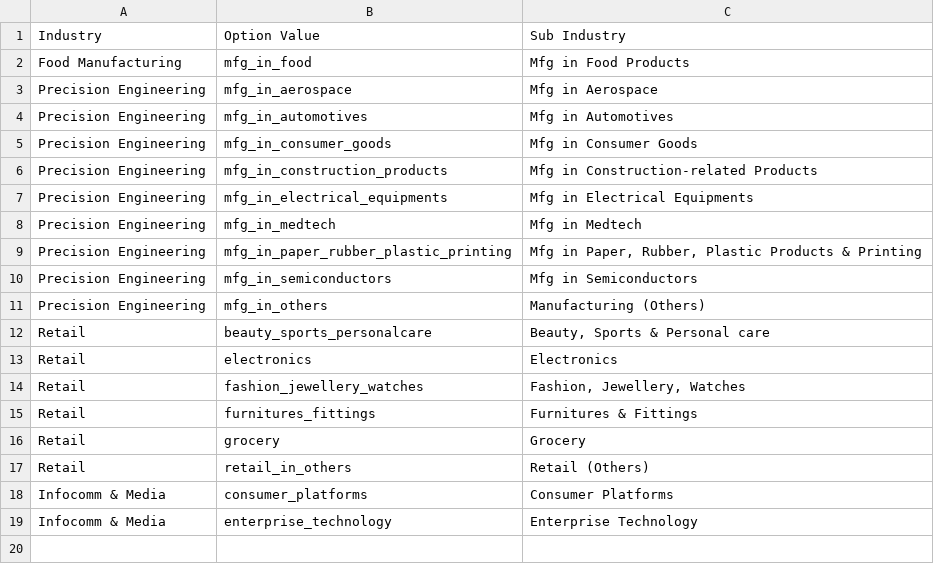
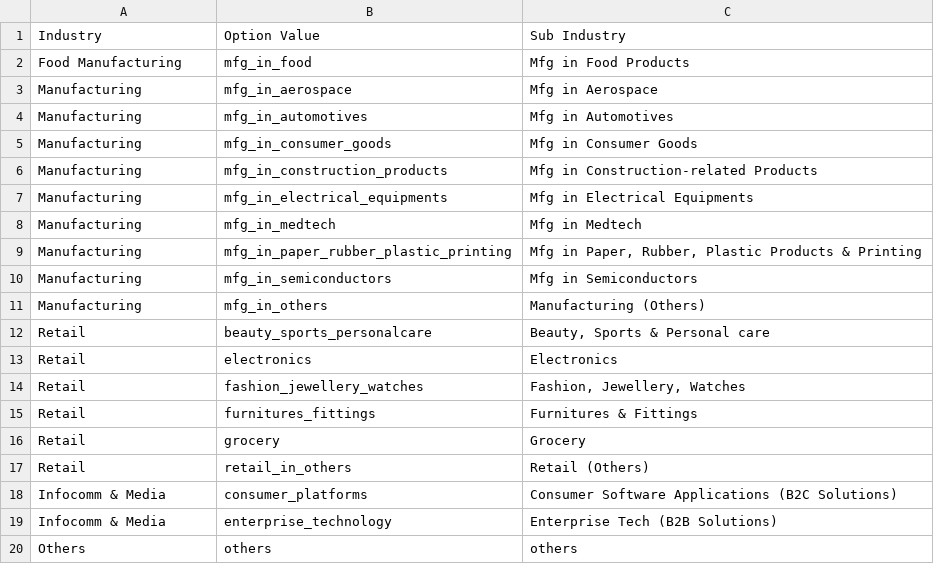
Before and after one commit to benchiatc/esgdigitalplatform, a CSV file: assets/mapping_subindustry.csv, drawn as a sheet.

```diff
--- a/assets/mapping_subindustry.csv
+++ b/assets/mapping_subindustry.csv
@@ -2,11 +2,11 @@ Industry,Option Value,Sub Industry,,,,
 Food Manufacturing,mfg_in_food,Mfg in Food Products,,,,
-Precision Engineering,mfg_in_aerospace,Mfg in Aerospace,,,,
-Precision Engineering,mfg_in_automotives,Mfg in Automotives,,,,
-Precision Engineering,mfg_in_consumer_goods,Mfg in Consumer Goods,,,,
-Precision Engineering,mfg_in_construction_products,Mfg in Construction-related Products,,,,
-Precision Engineering,mfg_in_electrical_equipments,Mfg in Electrical Equipments,,,,
-Precision Engineering,mfg_in_medtech,Mfg in Medtech,,,,
-Precision Engineering,mfg_in_paper_rubber_plastic_printing,"Mfg in Paper, Rubber, Plastic Products & Printing",,,,
-Precision Engineering,mfg_in_semiconductors,Mfg in Semiconductors,,,,
-Precision Engineering,mfg_in_others,Manufacturing (Others),,,,
+Manufacturing,mfg_in_aerospace,Mfg in Aerospace,,,,
+Manufacturing,mfg_in_automotives,Mfg in Automotives,,,,
+Manufacturing,mfg_in_consumer_goods,Mfg in Consumer Goods,,,,
+Manufacturing,mfg_in_construction_products,Mfg in Construction-related Products,,,,
+Manufacturing,mfg_in_electrical_equipments,Mfg in Electrical Equipments,,,,
+Manufacturing,mfg_in_medtech,Mfg in Medtech,,,,
+Manufacturing,mfg_in_paper_rubber_plastic_printing,"Mfg in Paper, Rubber, Plastic Products & Printing",,,,
+Manufacturing,mfg_in_semiconductors,Mfg in Semiconductors,,,,
+Manufacturing,mfg_in_others,Manufacturing (Others),,,,
 Retail,beauty_sports_personalcare,"Beauty, Sports & Personal care",,,,
@@ -17,3 +17,4 @@ Retail,grocery,Grocery,,,,
 Retail,retail_in_others,Retail (Others),,,,
-Infocomm & Media,consumer_platforms,Consumer Platforms,,,,
-Infocomm & Media,enterprise_technology,Enterprise Technology,,,,
+Infocomm & Media,consumer_platforms,Consumer Software Applications (B2C Solutions),,,,
+Infocomm & Media,enterprise_technology,Enterprise Tech (B2B Solutions),,,,
+Others,others,others,,,,
```
Also changed, not shown: assets/masterlist_contacts.csv, assets/masterlist_events.csv, 5 other files.
